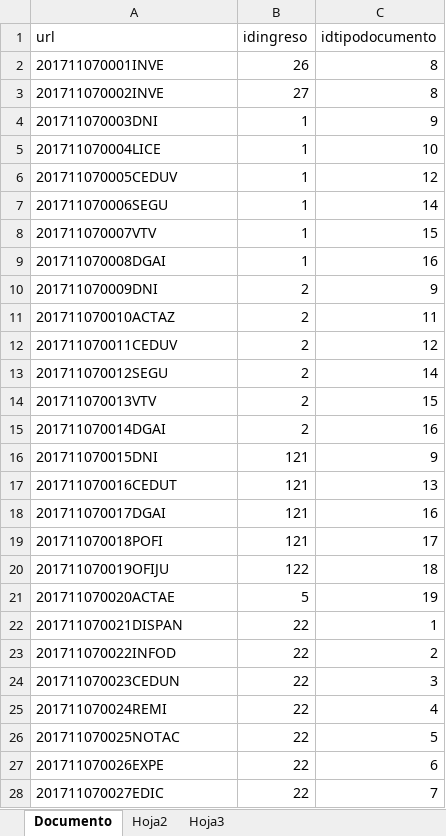
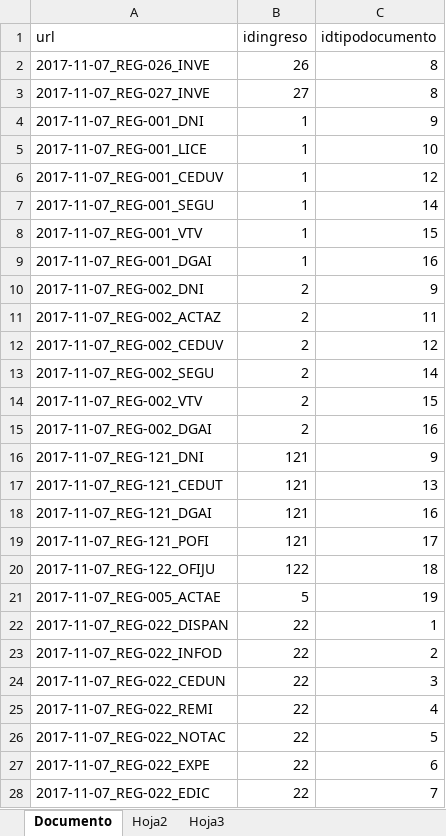
Before and after one commit to maxikidd/sugpaDoc, an Excel workbook: Excel/Carga DB Postgres/Documento - cargado.xlsx, sheet Documento, drawn as a sheet; only a part is shown; values as stored, in another font and other column widths than the file's, no borders; the diff covers the shown part only; the diff names each change by its address in the sheet, - before the commit and + after, or states it on an @@ line.

```diff
--- a/Excel/Carga DB Postgres/Documento - cargado.xlsx (sheet Documento)
+++ b/Excel/Carga DB Postgres/Documento - cargado.xlsx (sheet Documento)
-A2 (url): 201711070001INVE
+A2 (url): 2017-11-07_REG-026_INVE
-A3 (url): 201711070002INVE
+A3 (url): 2017-11-07_REG-027_INVE
-A4 (url): 201711070003DNI
+A4 (url): 2017-11-07_REG-001_DNI
-A5 (url): 201711070004LICE
+A5 (url): 2017-11-07_REG-001_LICE
-A6 (url): 201711070005CEDUV
+A6 (url): 2017-11-07_REG-001_CEDUV
-A7 (url): 201711070006SEGU
+A7 (url): 2017-11-07_REG-001_SEGU
-A8 (url): 201711070007VTV
+A8 (url): 2017-11-07_REG-001_VTV
-A9 (url): 201711070008DGAI
+A9 (url): 2017-11-07_REG-001_DGAI
-A10 (url): 201711070009DNI
+A10 (url): 2017-11-07_REG-002_DNI
-A11 (url): 201711070010ACTAZ
+A11 (url): 2017-11-07_REG-002_ACTAZ
-A12 (url): 201711070011CEDUV
+A12 (url): 2017-11-07_REG-002_CEDUV
-A13 (url): 201711070012SEGU
+A13 (url): 2017-11-07_REG-002_SEGU
-A14 (url): 201711070013VTV
+A14 (url): 2017-11-07_REG-002_VTV
-A15 (url): 201711070014DGAI
+A15 (url): 2017-11-07_REG-002_DGAI
-A16 (url): 201711070015DNI
+A16 (url): 2017-11-07_REG-121_DNI
-A17 (url): 201711070016CEDUT
+A17 (url): 2017-11-07_REG-121_CEDUT
-A18 (url): 201711070017DGAI
+A18 (url): 2017-11-07_REG-121_DGAI
-A19 (url): 201711070018POFI
+A19 (url): 2017-11-07_REG-121_POFI
-A20 (url): 201711070019OFIJU
+A20 (url): 2017-11-07_REG-122_OFIJU
-A21 (url): 201711070020ACTAE
+A21 (url): 2017-11-07_REG-005_ACTAE
-A22 (url): 201711070021DISPAN
+A22 (url): 2017-11-07_REG-022_DISPAN
-A23 (url): 201711070022INFOD
+A23 (url): 2017-11-07_REG-022_INFOD
-A24 (url): 201711070023CEDUN
+A24 (url): 2017-11-07_REG-022_CEDUN
-A25 (url): 201711070024REMI
+A25 (url): 2017-11-07_REG-022_REMI
-A26 (url): 201711070025NOTAC
+A26 (url): 2017-11-07_REG-022_NOTAC
-A27 (url): 201711070026EXPE
+A27 (url): 2017-11-07_REG-022_EXPE
-A28 (url): 201711070027EDIC
+A28 (url): 2017-11-07_REG-022_EDIC
```
Also changed, not shown: 1 added row and 2 edited cells elsewhere in this sheet, Excel/Carga DB Postgres/Ingreso - cargado.xlsx.
